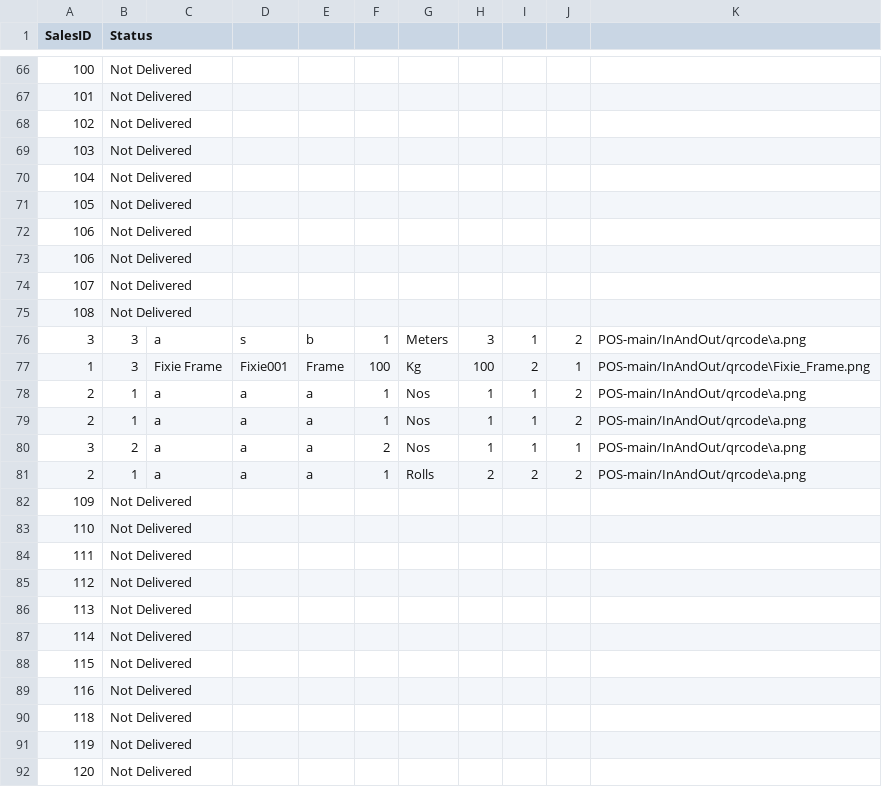
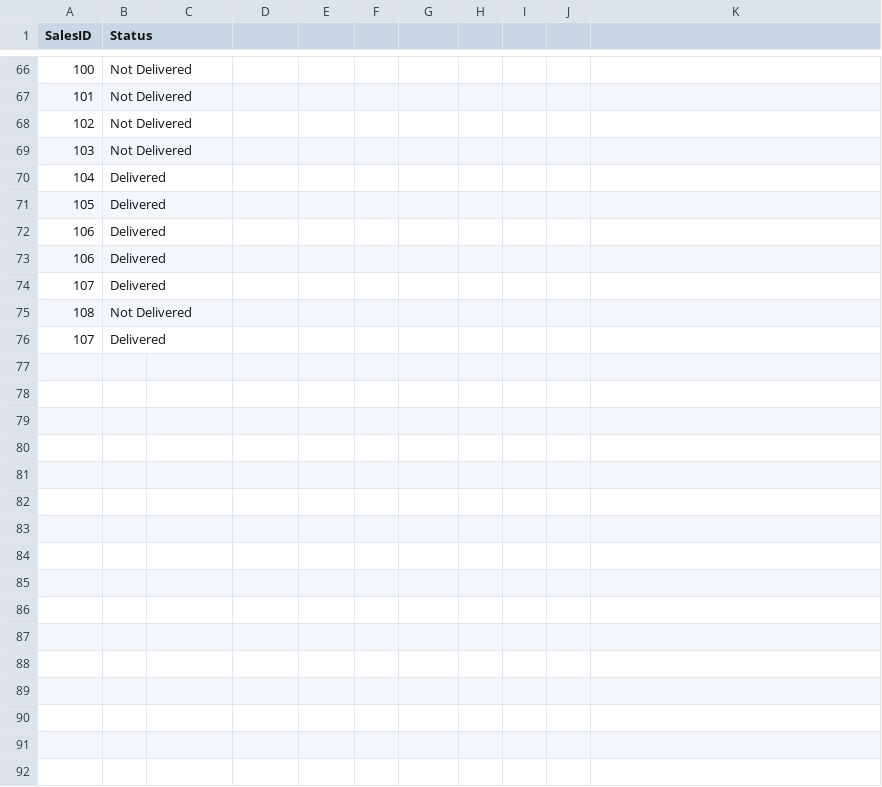
Before and after one commit to Feeder029/POS-main, a CSV file: Reciept_Info.csv, drawn as a sheet; only a part is shown, gaps mark what is left out.

```diff
--- a/Reciept_Info.csv
+++ b/Reciept_Info.csv
@@ -69,24 +69,8 @@ SalesID,Status
 103,Not Delivered
-104,Not Delivered
-105,Not Delivered
-106,Not Delivered
-106,Not Delivered
-107,Not Delivered
+104,Delivered
+105,Delivered
+106,Delivered
+106,Delivered
+107,Delivered
 108,Not Delivered
-3,3,a,s,b,1,Meters,3,1,2,POS-main/InAndOut/qrcode\a.png
-1,3,Fixie Frame,Fixie001,Frame,100,Kg,100,2,1,POS-main/InAndOut/qrcode\Fixie_Frame.png
-2,1,a,a,a,1,Nos,1,1,2,POS-main/InAndOut/qrcode\a.png
-2,1,a,a,a,1,Nos,1,1,2,POS-main/InAndOut/qrcode\a.png
-3,2,a,a,a,2,Nos,1,1,1,POS-main/InAndOut/qrcode\a.png
-2,1,a,a,a,1,Rolls,2,2,2,POS-main/InAndOut/qrcode\a.png
-109,Not Delivered
-110,Not Delivered
-111,Not Delivered
-112,Not Delivered
-113,Not Delivered
-114,Not Delivered
-115,Not Delivered
-116,Not Delivered
-118,Not Delivered
-119,Not Delivered
-120,Not Delivered
+107,Delivered
```
Also changed, not shown: POS-main/POS-ims/inventory.csv, 29 other files.
